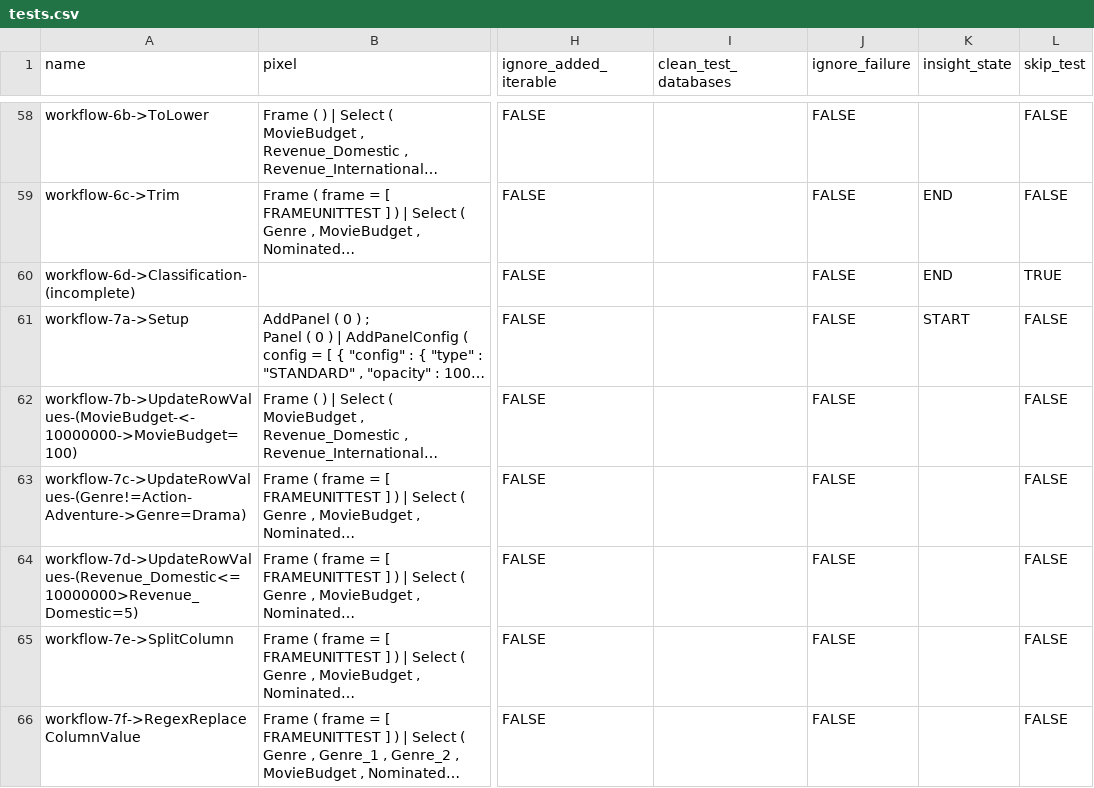
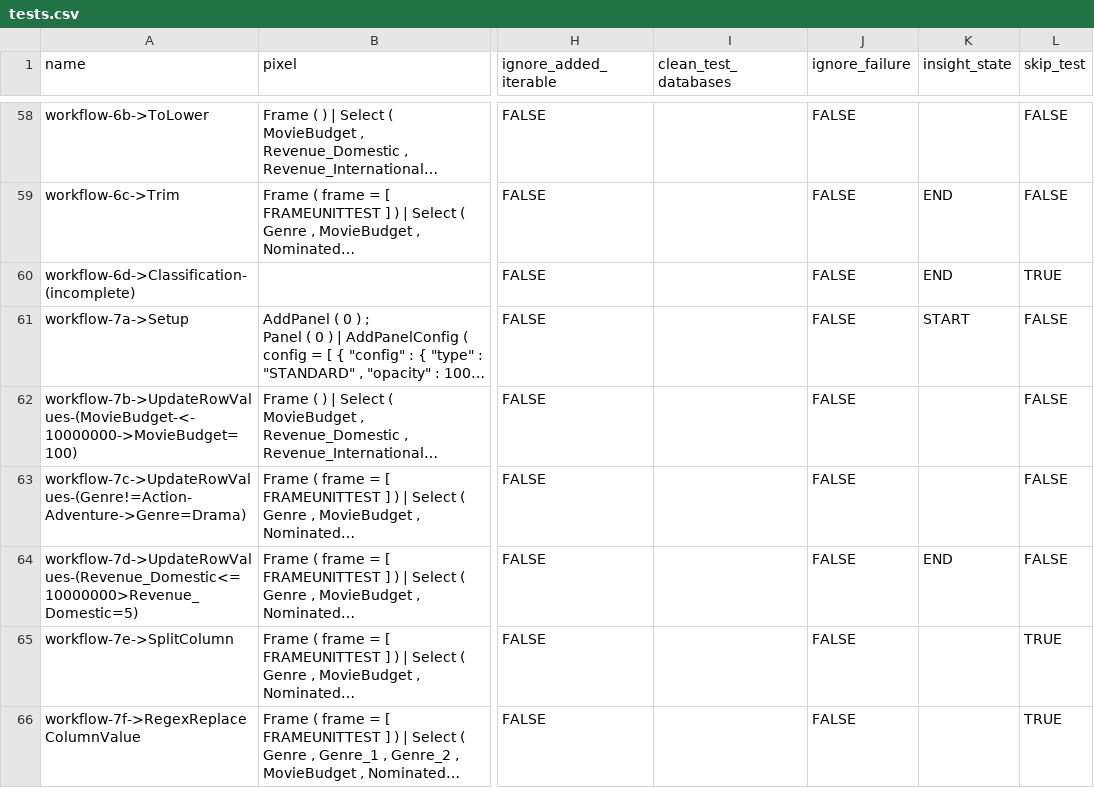
Before and after one commit to NavidG23/semoss_test, a CSV file: resources/tests.csv, drawn as a sheet; only a part is shown, gaps mark what is left out; long unchanged cells end in …; the diff covers the shown part only; the diff names each change by its address in the sheet, - before the commit and + after, or states it on an @@ line.

Commit message:
skipped some of workflow 7 tests

```diff
--- a/resources/tests.csv
+++ b/resources/tests.csv
-K64 (insight_state): (empty)
+K64 (insight_state): END
-L65:L66 (skip_test): FALSE
+L65:L66 (skip_test): TRUE
```
Also changed, not shown: 3 added rows and 2 edited cells elsewhere in this file.
